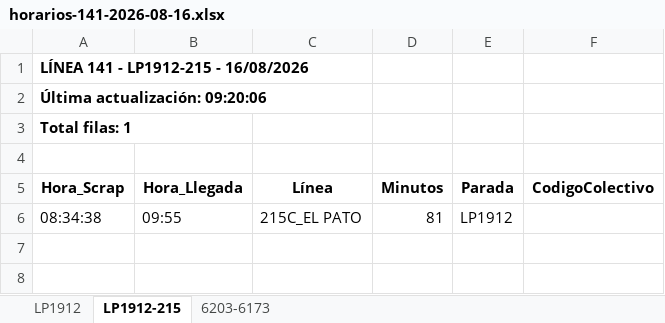
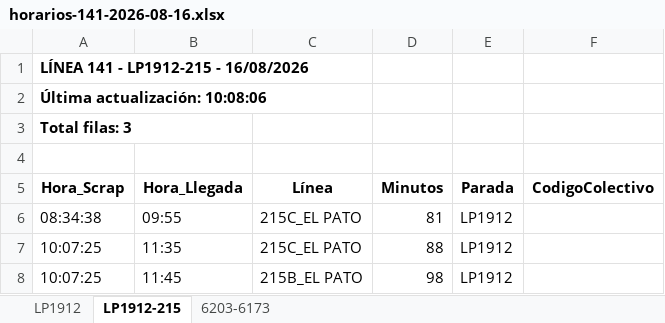
Before and after one commit to palomac00/recolector-colectivos, an Excel workbook: data/horarios-141-2026-08-16.xlsx, sheet LP1912-215, drawn as a sheet; values as stored, in another font and other column widths than the file's, no borders; the diff names each change by its address in the sheet, - before the commit and + after, or states it on an @@ line.

```diff
--- a/data/horarios-141-2026-08-16.xlsx (sheet LP1912-215)
+++ b/data/horarios-141-2026-08-16.xlsx (sheet LP1912-215)
-A2 (Hora_Scrap): Última actualización: 09:20:06
+A2 (Hora_Scrap): Última actualización: 10:08:06
-A3 (Hora_Scrap): Total filas: 1
+A3 (Hora_Scrap): Total filas: 3
+row 7: 10:07:25 | 11:35 | 215C_EL PATO | 88 | LP1912
+row 8: 10:07:25 | 11:45 | 215B_EL PATO | 98 | LP1912
```
Also changed, not shown: sheet LP1912, sheet 6203-6173, 2 other files.
